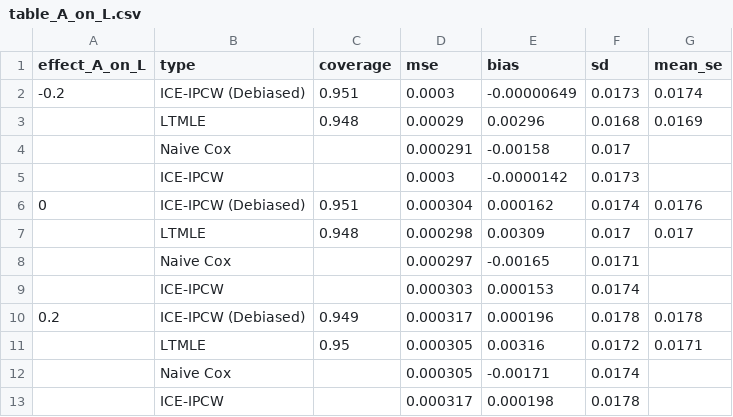
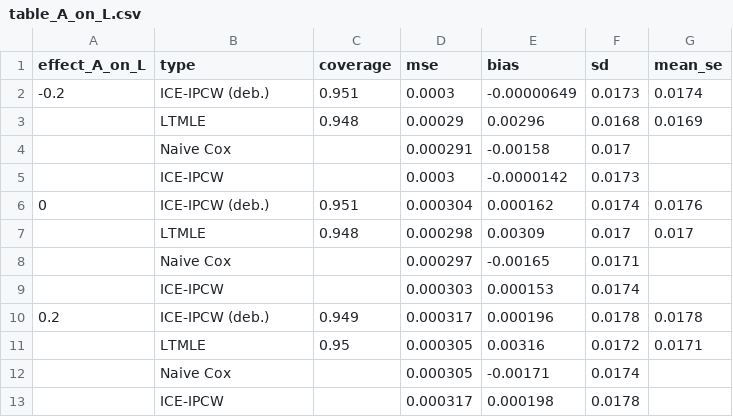
Before and after one commit to jsohlendorff/continuous_time_LTMLE, a CSV file: simulation_study/tables/table_A_on_L.csv, drawn as a sheet.

```diff
--- a/simulation_study/tables/table_A_on_L.csv
+++ b/simulation_study/tables/table_A_on_L.csv
@@ -1,3 +1,3 @@
 "effect_A_on_L","type","coverage","mse","bias","sd","mean_se"
--0.2,"ICE-IPCW (Debiased)",0.951,0.0003,-0.00000649,0.0173,0.0174
+-0.2,"ICE-IPCW (deb.)",0.951,0.0003,-0.00000649,0.0173,0.0174
 ,"LTMLE",0.948,0.00029,0.00296,0.0168,0.0169
@@ -5,3 +5,3 @@
 ,"ICE-IPCW",,0.0003,-0.0000142,0.0173,
-0,"ICE-IPCW (Debiased)",0.951,0.000304,0.000162,0.0174,0.0176
+0,"ICE-IPCW (deb.)",0.951,0.000304,0.000162,0.0174,0.0176
 ,"LTMLE",0.948,0.000298,0.00309,0.017,0.017
@@ -9,3 +9,3 @@
 ,"ICE-IPCW",,0.000303,0.000153,0.0174,
-0.2,"ICE-IPCW (Debiased)",0.949,0.000317,0.000196,0.0178,0.0178
+0.2,"ICE-IPCW (deb.)",0.949,0.000317,0.000196,0.0178,0.0178
 ,"LTMLE",0.95,0.000305,0.00316,0.0172,0.0171
```
Also changed, not shown: simulation_study/tables/table_A_on_Y.csv, simulation_study/tables/table_L_on_A.csv, 13 other files.
